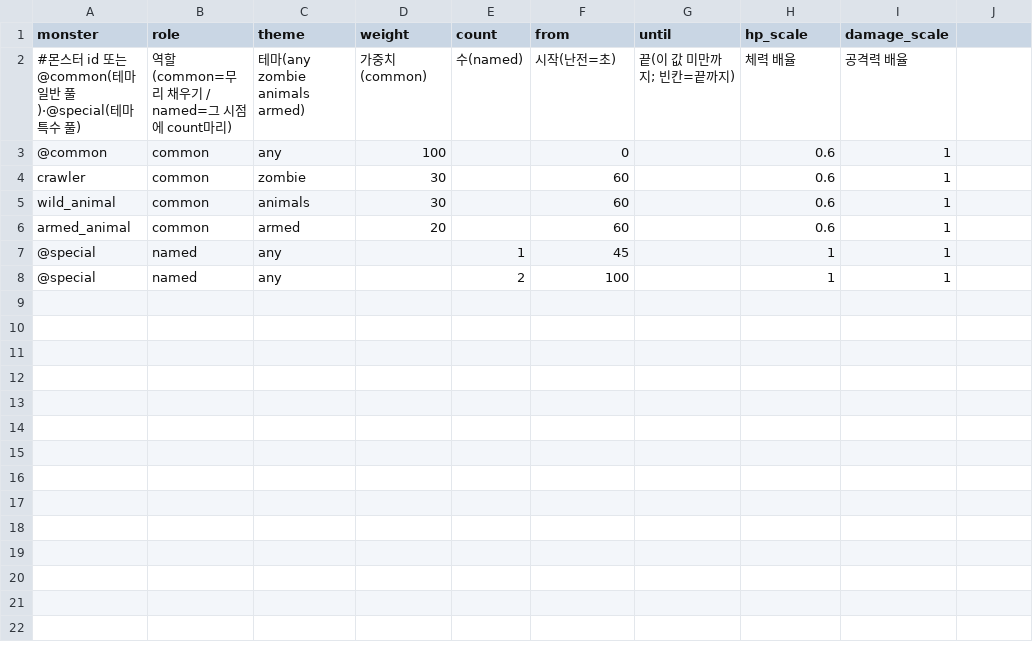
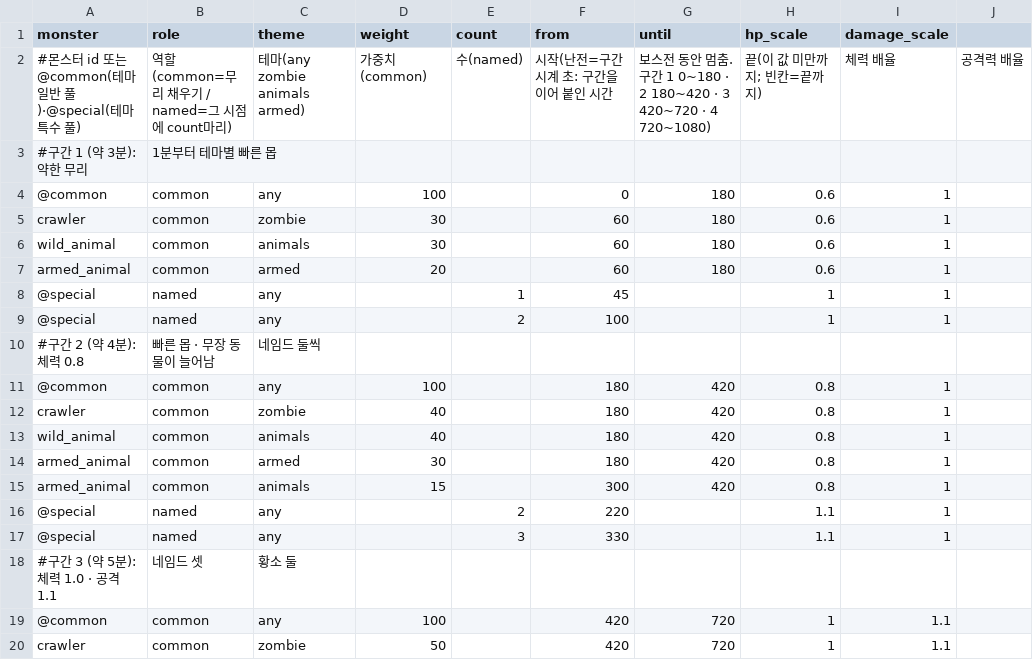
Before and after one commit to minidice/game-plushpanic-hordeshooter, a CSV file: game/content/data/modes/survivor_spawns.csv, drawn as a sheet; only a part is shown; the diff covers the shown part only.

```diff
--- a/game/content/data/modes/survivor_spawns.csv
+++ b/game/content/data/modes/survivor_spawns.csv
@@ -1,8 +1,20 @@
 monster,role,theme,weight,count,from,until,hp_scale,damage_scale
-#몬스터 id 또는 @common(테마 일반 풀)·@special(테마 특수 풀),역할(common=무리 채우기 / named=그 시점에 count마리),테마(any zombie animals armed),가중치(common),수(named),시작(난전=초),끝(이 값 미만까지; 빈칸=끝까지),체력 배율,공격력 배율
-@common,common,any,100,,0,,0.6,1
-crawler,common,zombie,30,,60,,0.6,1
-wild_animal,common,animals,30,,60,,0.6,1
-armed_animal,common,armed,20,,60,,0.6,1
+#몬스터 id 또는 @common(테마 일반 풀)·@special(테마 특수 풀),역할(common=무리 채우기 / named=그 시점에 count마리),테마(any zombie animals armed),가중치(common),수(named),시작(난전=구간 시계 초: 구간을 이어 붙인 시간, 보스전 동안 멈춤. 구간 1 0~180 · 2 180~420 · 3 420~720 · 4 720~1080),끝(이 값 미만까지; 빈칸=끝까지),체력 배율,공격력 배율
+#구간 1 (약 3분): 약한 무리, 1분부터 테마별 빠른 몹
+@common,common,any,100,,0,180,0.6,1
+crawler,common,zombie,30,,60,180,0.6,1
+wild_animal,common,animals,30,,60,180,0.6,1
+armed_animal,common,armed,20,,60,180,0.6,1
 @special,named,any,,1,45,,1,1
 @special,named,any,,2,100,,1,1
+#구간 2 (약 4분): 체력 0.8, 빠른 몹 · 무장 동물이 늘어남, 네임드 둘씩
+@common,common,any,100,,180,420,0.8,1
+crawler,common,zombie,40,,180,420,0.8,1
+wild_animal,common,animals,40,,180,420,0.8,1
+armed_animal,common,armed,30,,180,420,0.8,1
+armed_animal,common,animals,15,,300,420,0.8,1
+@special,named,any,,2,220,,1.1,1
+@special,named,any,,3,330,,1.1,1
+#구간 3 (약 5분): 체력 1.0 · 공격 1.1, 네임드 셋, 황소 둘
+@common,common,any,100,,420,720,1,1.1
+crawler,common,zombie,50,,420,720,1,1.1
```
Also changed, not shown: 16 added rows elsewhere in this file, game/content/data/monsters.csv, game/content/lan/eng/monster.csv, 18 other files.
